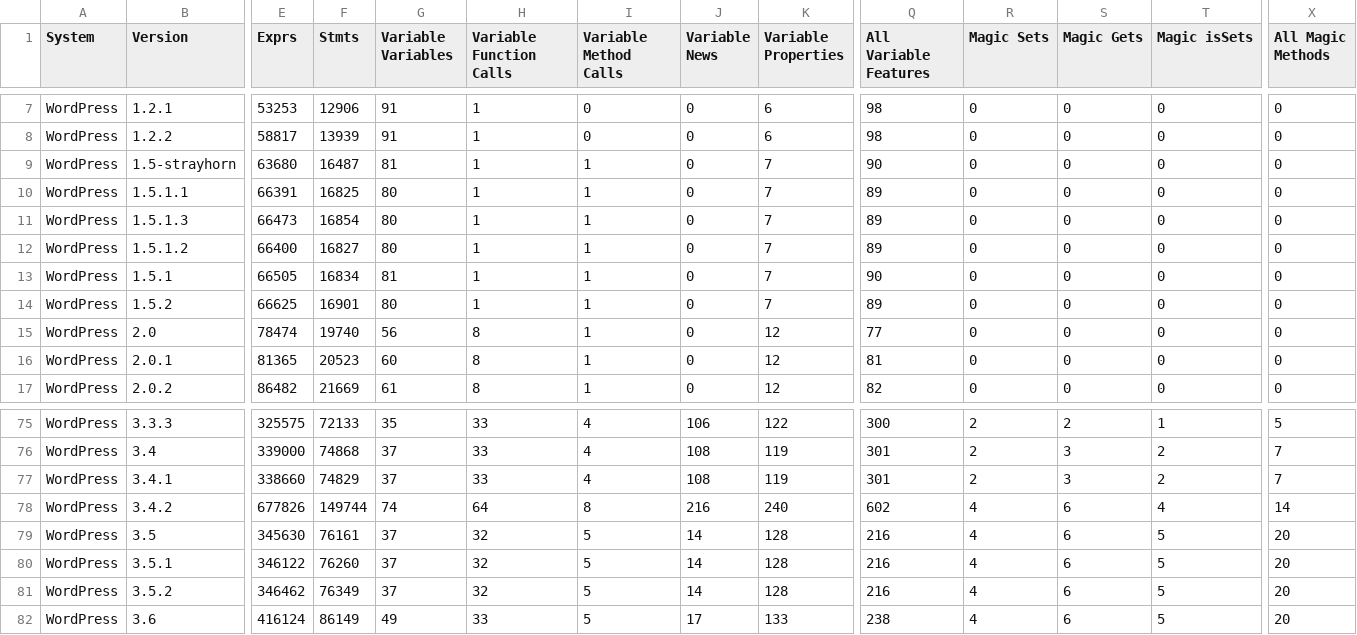
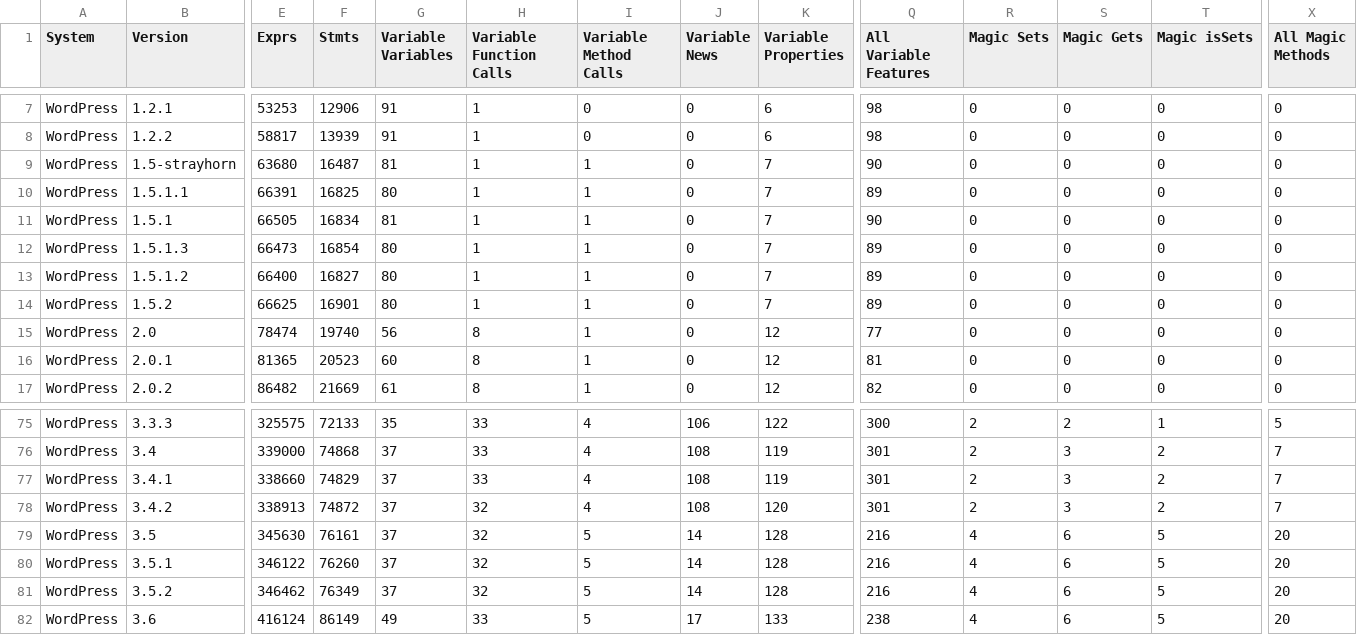
Before and after one commit to PLSE-Lab/saner-2015, a CSV file: src/lang/php/experiments/saner2015/dynamic-WordPress.csv, drawn as a sheet; only a part is shown, gaps mark what is left out; the diff covers the shown part only; the diff names each change by its address in the sheet, - before the commit and + after, or states it on an @@ line.

```diff
--- a/src/lang/php/experiments/saner2015/dynamic-WordPress.csv
+++ b/src/lang/php/experiments/saner2015/dynamic-WordPress.csv
@@ row 13 moved to row 11: WordPress @@
-E78 (Exprs): 677826
+E78 (Exprs): 338913
-F78 (Stmts): 149744
+F78 (Stmts): 74872
-G78 (Variable Variables): 74
+G78 (Variable Variables): 37
-H78 (Variable Function Calls): 64
+H78 (Variable Function Calls): 32
-I78 (Variable Method Calls): 8
+I78 (Variable Method Calls): 4
-J78 (Variable News): 216
+J78 (Variable News): 108
-K78 (Variable Properties): 240
+K78 (Variable Properties): 120
-Q78 (All Variable Features): 602
+Q78 (All Variable Features): 301
-R78 (Magic Sets): 4
+R78 (Magic Sets): 2
-S78 (Magic Gets): 6
+S78 (Magic Gets): 3
-T78 (Magic isSets): 4
+T78 (Magic isSets): 2
-X78 (All Magic Methods): 14
+X78 (All Magic Methods): 7
```
Also changed, not shown: 4 edited cells elsewhere in this file, src/lang/php/experiments/saner2015/dynamic-phpMyAdmin.csv, 1 other file.
